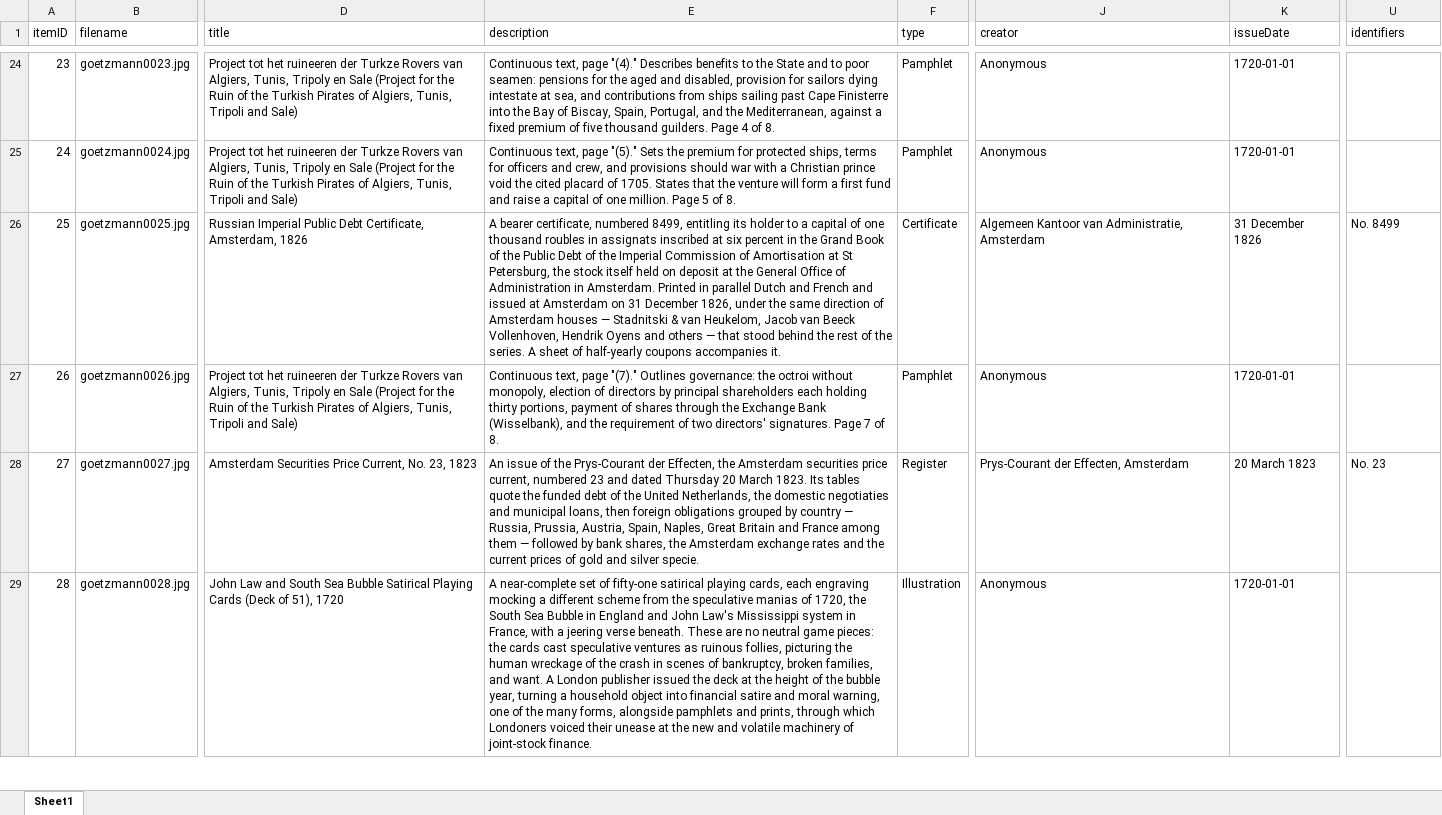
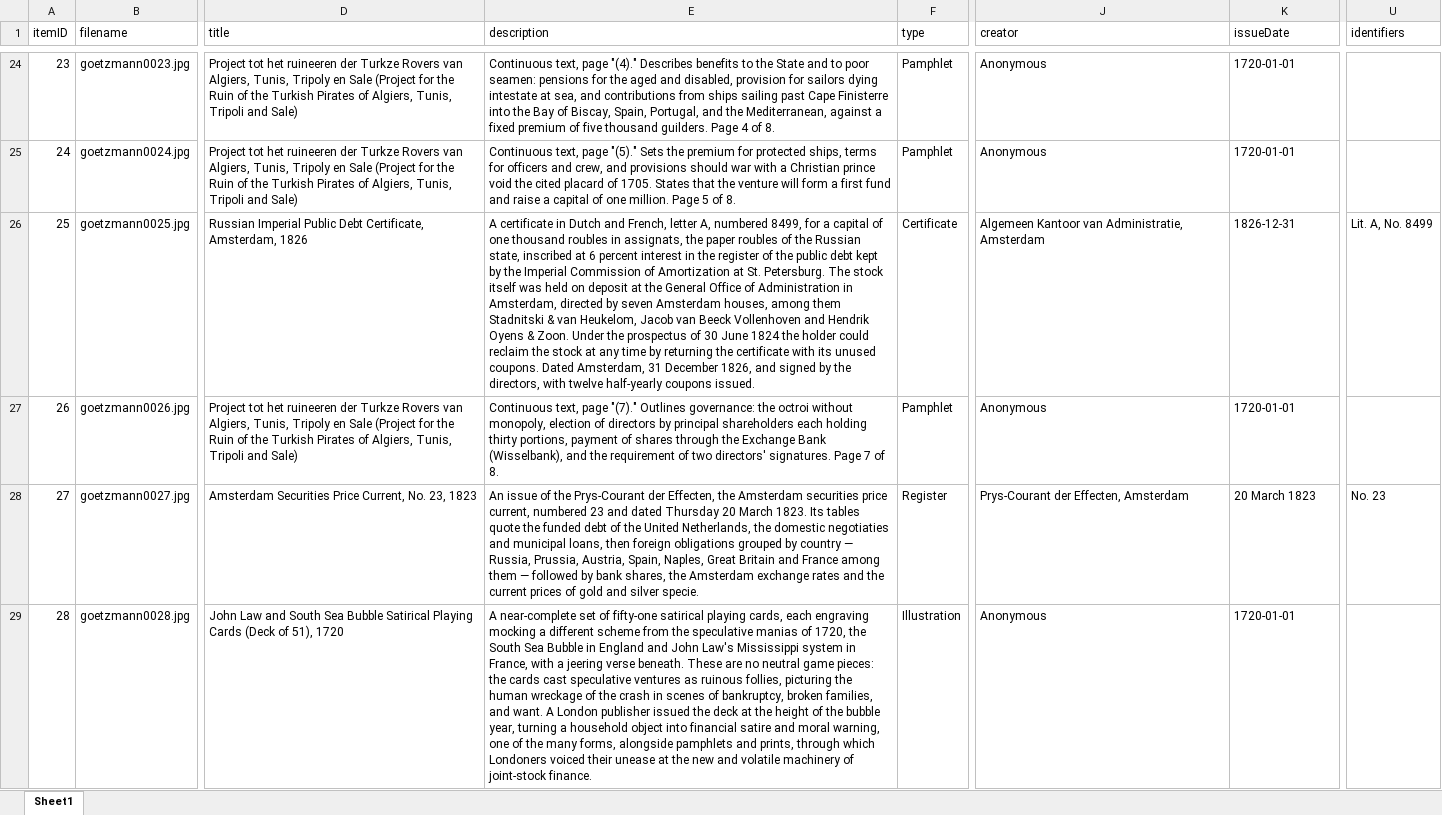
Before and after one commit to yale-icf/oov-museum, an Excel workbook: oov_data_new_edit_2.xlsx, sheet Sheet1, drawn as a sheet; only a part is shown, gaps mark what is left out; values as stored, in another font and other column widths than the file's, no borders; the diff covers the shown part only; the diff names each change by its address in the sheet, - before the commit and + after, or states it on an @@ line.

```diff
--- a/oov_data_new_edit_2.xlsx (sheet Sheet1)
+++ b/oov_data_new_edit_2.xlsx (sheet Sheet1)
-E26 (description): A bearer certificate, numbered 8499, entitling its holder to a capital of one thousand roubles in assignats inscribed at six percent in the Grand Book of the Public Debt of the Imperial Commission of Amortisation at St Petersburg, the stock itself held on deposit at the General Office of Administration in Amsterdam. Printed in parallel Dutch and French and issued at Amsterdam on 31 December 1826, under the same direction of Amsterdam houses — Stadnitski & van Heukelom, Jacob van Beeck Vollenhoven, Hendrik Oyens and others — that stood behind the rest of the series. A sheet of half-yearly coupons accompanies it.
+E26 (description): A certificate in Dutch and French, letter A, numbered 8499, for a capital of one thousand roubles in assignats, the paper roubles of the Russian state, inscribed at 6 percent interest in the register of the public debt kept by the Imperial Commission of Amortization at St. Petersburg. The stock itself was held on deposit at the General Office of Administration in Amsterdam, directed by seven Amsterdam houses, among them Stadnitski & van Heukelom, Jacob van Beeck Vollenhoven and Hendrik Oyens & Zoon. Under the prospectus of 30 June 1824 the holder could reclaim the stock at any time by returning the certificate with its unused coupons. Dated Amsterdam, 31 December 1826, and signed by the directors, with twelve half-yearly coupons issued.
-K26 (issueDate): 31 December 1826
+K26 (issueDate): 1826-12-31
-U26 (identifiers): No. 8499
+U26 (identifiers): Lit. A, No. 8499
```
Also changed, not shown: 6 edited cells elsewhere in this sheet, 1 other file.
